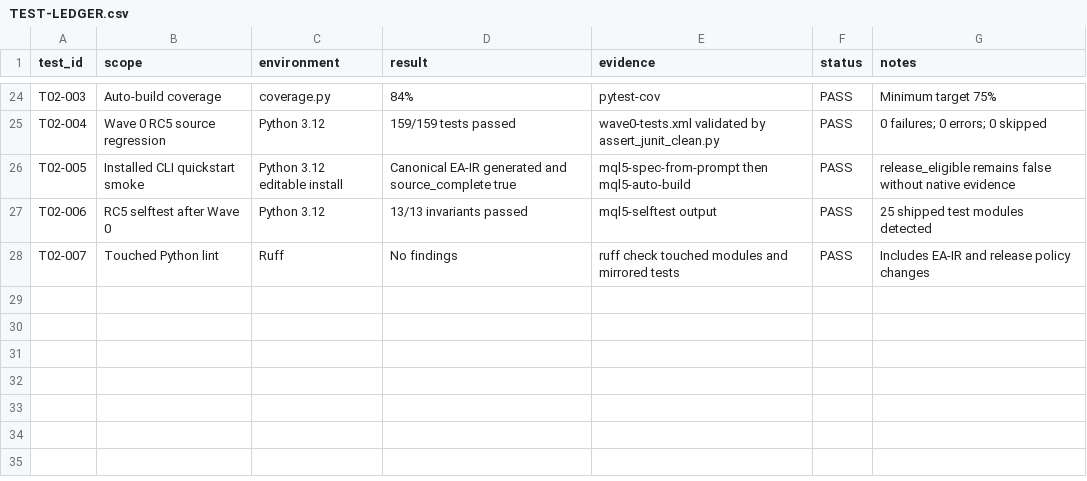
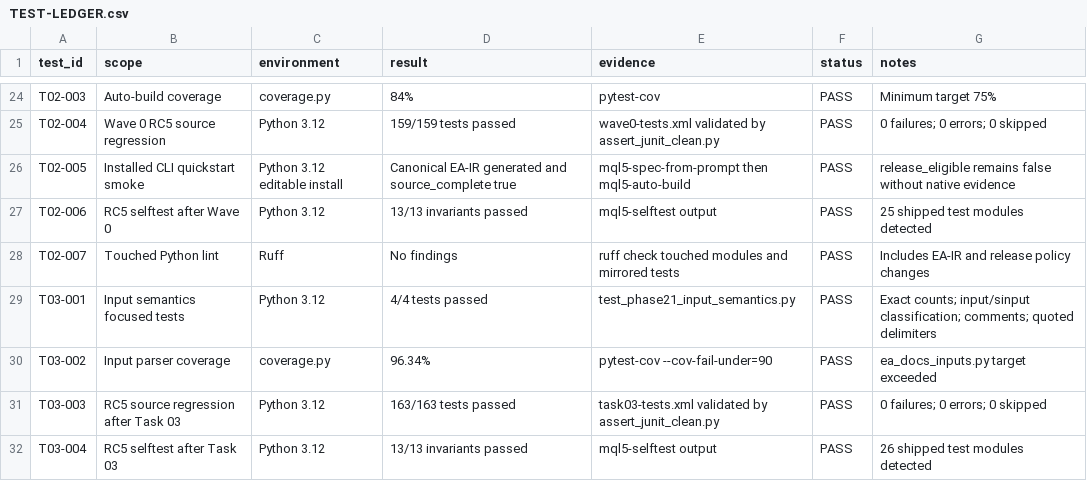
Before and after one commit to hoaithivo0511-eng/VibeCodeKit-MQL5-EA, a CSV file: docs/release/v3.3.0rc5/TEST-LEDGER.csv, drawn as a sheet; only a part is shown, gaps mark what is left out.

Commit message:
fix(docs): preserve MQL5 input semantics

```diff
--- a/docs/release/v3.3.0rc5/TEST-LEDGER.csv
+++ b/docs/release/v3.3.0rc5/TEST-LEDGER.csv
@@ -28 +28,5 @@ T02-006,RC5 selftest after Wave 0,Python 3.12,13/13 invariants passed,mql5-selft
 T02-007,Touched Python lint,Ruff,No findings,ruff check touched modules and mirrored tests,PASS,Includes EA-IR and release policy changes
+T03-001,Input semantics focused tests,Python 3.12,4/4 tests passed,test_phase21_input_semantics.py,PASS,"Exact counts; input/sinput classification; comments; quoted delimiters"
+T03-002,Input parser coverage,coverage.py,96.34%,pytest-cov --cov-fail-under=90,PASS,ea_docs_inputs.py target exceeded
+T03-003,RC5 source regression after Task 03,Python 3.12,163/163 tests passed,task03-tests.xml validated by assert_junit_clean.py,PASS,"0 failures; 0 errors; 0 skipped"
+T03-004,RC5 selftest after Task 03,Python 3.12,13/13 invariants passed,mql5-selftest output,PASS,26 shipped test modules detected
```
Also changed, not shown: docs/release/v3.3.0rc5/REQUIREMENTS.csv, 7 other files.
